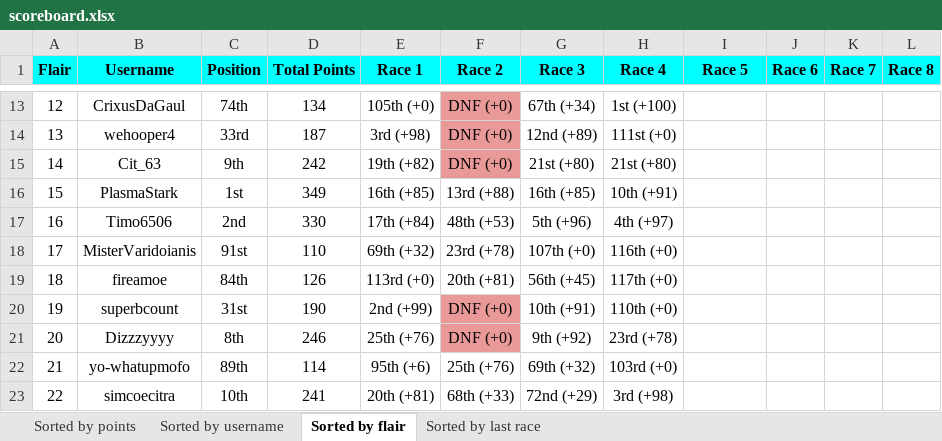
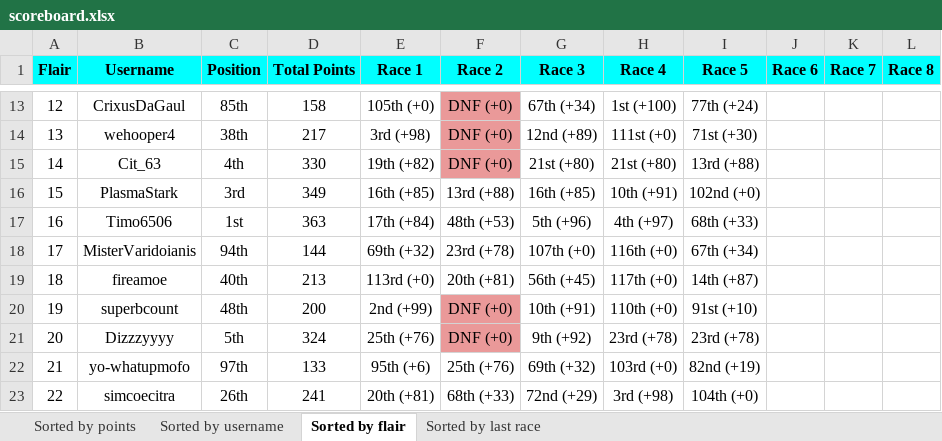
Before and after one commit to Zokalyx/theconfluence, an Excel workbook: marbleracing/season2/scoreboard.xlsx, sheet Sorted by flair, drawn as a sheet; only a part is shown, gaps mark what is left out; values as stored, in another font and other column widths than the file's, no borders; the diff covers the shown part only; the diff names each change by its address in the sheet, - before the commit and + after, or states it on an @@ line.

```diff
--- a/marbleracing/season2/scoreboard.xlsx (sheet Sorted by flair)
+++ b/marbleracing/season2/scoreboard.xlsx (sheet Sorted by flair)
-C13 (Position): 74th
+C13 (Position): 85th
-D13 (Total Points): 134
+D13 (Total Points): 158
-I13 (Race 5): (empty)
+I13 (Race 5): 77th (+24)
-C14 (Position): 33rd
+C14 (Position): 38th
-D14 (Total Points): 187
+D14 (Total Points): 217
-I14 (Race 5): (empty)
+I14 (Race 5): 71st (+30)
-C15 (Position): 9th
+C15 (Position): 4th
-D15 (Total Points): 242
+D15 (Total Points): 330
-I15 (Race 5): (empty)
+I15 (Race 5): 13rd (+88)
-C16 (Position): 1st
+C16 (Position): 3rd
-I16 (Race 5): (empty)
+I16 (Race 5): 102nd (+0)
-C17 (Position): 2nd
+C17 (Position): 1st
-D17 (Total Points): 330
+D17 (Total Points): 363
-I17 (Race 5): (empty)
+I17 (Race 5): 68th (+33)
-C18 (Position): 91st
+C18 (Position): 94th
-D18 (Total Points): 110
+D18 (Total Points): 144
-I18 (Race 5): (empty)
+I18 (Race 5): 67th (+34)
-C19 (Position): 84th
+C19 (Position): 40th
-D19 (Total Points): 126
+D19 (Total Points): 213
-I19 (Race 5): (empty)
+I19 (Race 5): 14th (+87)
-C20 (Position): 31st
+C20 (Position): 48th
-D20 (Total Points): 190
+D20 (Total Points): 200
-I20 (Race 5): (empty)
+I20 (Race 5): 91st (+10)
-C21 (Position): 8th
+C21 (Position): 5th
-D21 (Total Points): 246
+D21 (Total Points): 324
-I21 (Race 5): (empty)
+I21 (Race 5): 23rd (+78)
-C22 (Position): 89th
+C22 (Position): 97th
-D22 (Total Points): 114
+D22 (Total Points): 133
-I22 (Race 5): (empty)
+I22 (Race 5): 82nd (+19)
-C23 (Position): 10th
+C23 (Position): 26th
-I23 (Race 5): (empty)
+I23 (Race 5): 104th (+0)
```
Also changed, not shown: 6 removed rows, 304 edited cells, cell formats and row numbers in column A elsewhere in this sheet, sheet Sorted by last race, sheet Sorted by points, sheet Sorted by username, 5 other files.
